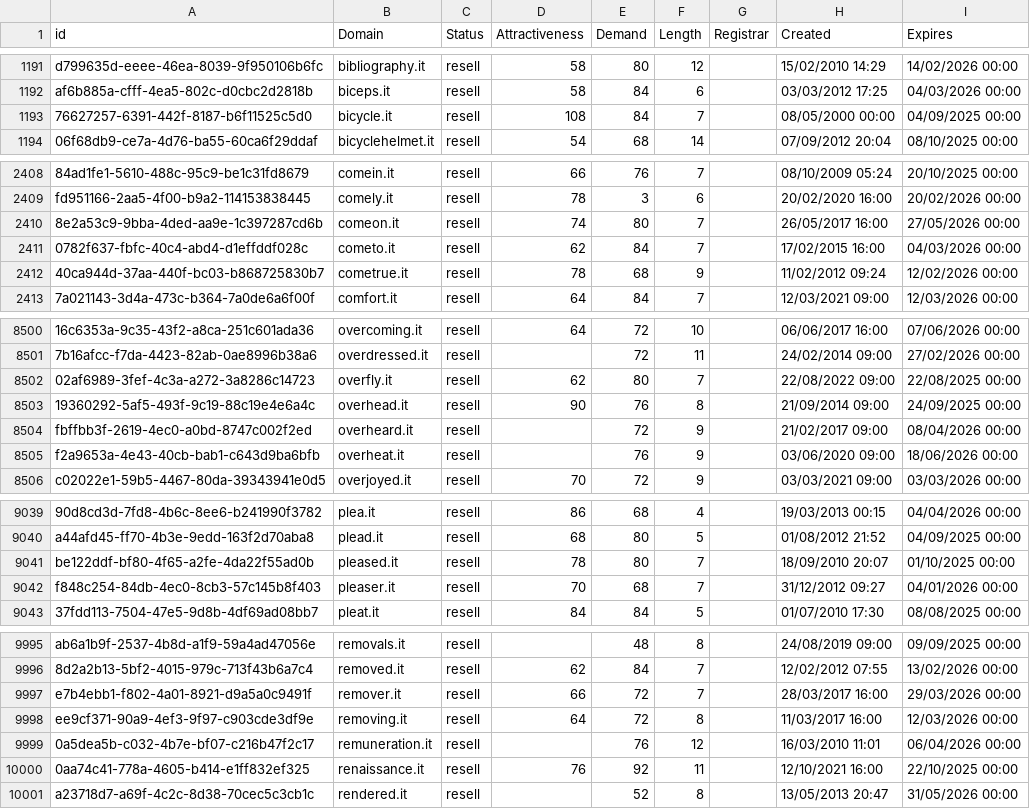
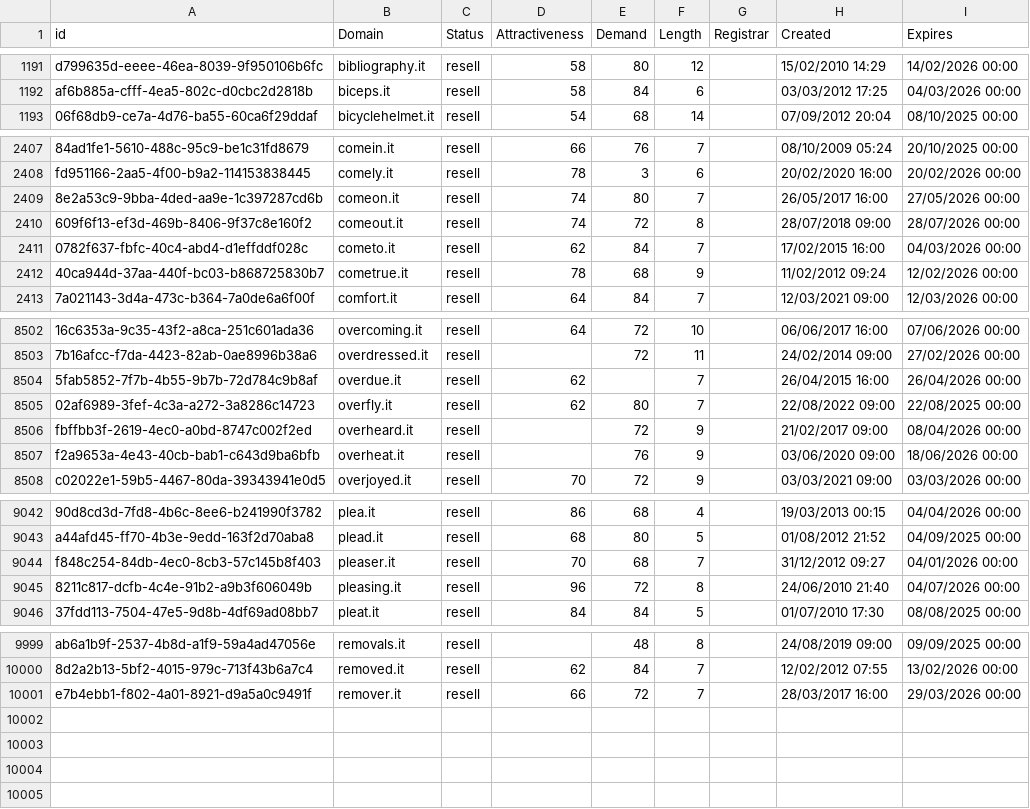
Before and after one commit to UniqueDomains/it-oneword-domains, a CSV file: it.csv, drawn as a sheet; only a part is shown, gaps mark what is left out; removed rows and columns are numbered as before the commit, all else as after; the diff covers the shown part only; the diff names each change by its address in the sheet, - before the commit and + after, or states it on an @@ line.

Commit message:
Domains update

```diff
--- a/it.csv
+++ b/it.csv
-row 1193: 76627257-6391-442f-8187-b6f11525c5d0 | bicycle.it | resell | 108 | 84 | 7 |  | 08/05/2000 00:00 | 04/09/2025 00:00
+row 2410: 609f6f13-ef3d-469b-8406-9f37c8e160f2 | comeout.it | resell | 74 | 72 | 8 |  | 28/07/2018 09:00 | 28/07/2026 00:00
+row 8504: 5fab5852-7f7b-4b55-9b7b-72d784c9b8af | overdue.it | resell | 62 |  | 7 |  | 26/04/2015 16:00 | 26/04/2026 00:00
-row 8503: 19360292-5af5-493f-9c19-88c19e4e6a4c | overhead.it | resell | 90 | 76 | 8 |  | 21/09/2014 09:00 | 24/09/2025 00:00
-row 9041: be122ddf-bf80-4f65-a2fe-4da22f55ad0b | pleased.it | resell | 78 | 80 | 7 |  | 18/09/2010 20:07 | 01/10/2025 00:00
+row 9045: 8211c817-dcfb-4c4e-91b2-a9b3f606049b | pleasing.it | resell | 96 | 72 | 8 |  | 24/06/2010 21:40 | 04/07/2026 00:00
-row 9998: ee9cf371-90a9-4ef3-9f97-c903cde3df9e | removing.it | resell | 64 | 72 | 8 |  | 11/03/2017 16:00 | 12/03/2026 00:00
-row 9999: 0a5dea5b-c032-4b7e-bf07-c216b47f2c17 | remuneration.it | resell |  | 76 | 12 |  | 16/03/2010 11:01 | 06/04/2026 00:00
-row 10000: 0aa74c41-778a-4605-b414-e1ff832ef325 | renaissance.it | resell | 76 | 92 | 11 |  | 12/10/2021 16:00 | 22/10/2025 00:00
-row 10001: a23718d7-a69f-4c2c-8d38-70cec5c3cb1c | rendered.it | resell |  | 52 | 8 |  | 13/05/2013 20:47 | 31/05/2026 00:00
```
Also changed, not shown: 6 added rows, 2 removed rows and 40 edited cells elsewhere in this file, 2 other files.
